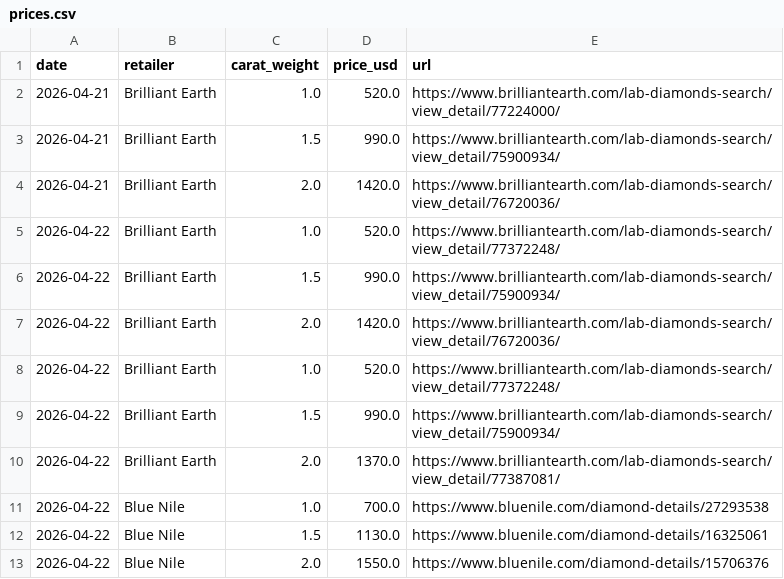
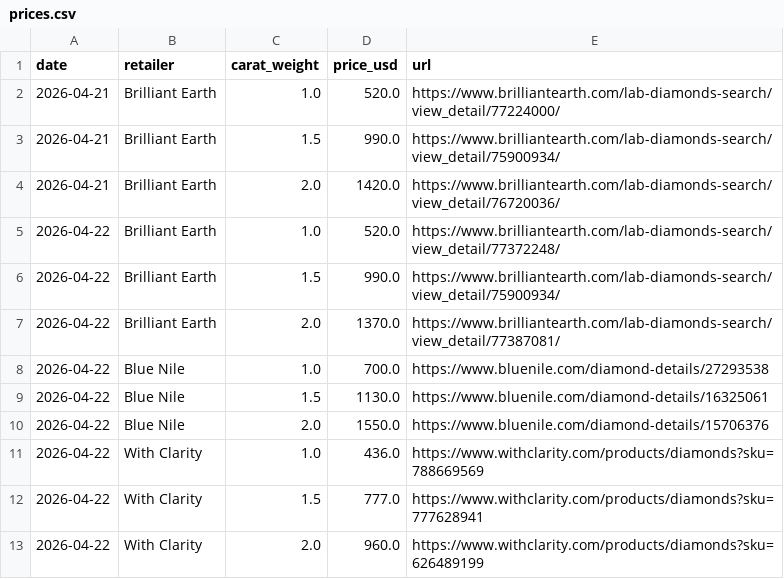
Before and after one commit to rodneynoriega/lab-grown-diamond-price-index, a CSV file: data/prices.csv, drawn as a sheet; removed rows and columns are numbered as before the commit, all else as after; the diff names each change by its address in the sheet, - before the commit and + after, or states it on an @@ line.

```diff
--- a/data/prices.csv
+++ b/data/prices.csv
-row 7: 2026-04-22 | Brilliant Earth | 2.0 | 1420.0 | https://www.brilliantearth.com/lab-diamonds-search/view_detail/76720036/
-row 8: 2026-04-22 | Brilliant Earth | 1.0 | 520.0 | https://www.brilliantearth.com/lab-diamonds-search/view_detail/77372248/
-row 9: 2026-04-22 | Brilliant Earth | 1.5 | 990.0 | https://www.brilliantearth.com/lab-diamonds-search/view_detail/75900934/
+row 11: 2026-04-22 | With Clarity | 1.0 | 436.0 | https://www.withclarity.com/products/diamonds?sku=788669569
+row 12: 2026-04-22 | With Clarity | 1.5 | 777.0 | https://www.withclarity.com/products/diamonds?sku=777628941
+row 13: 2026-04-22 | With Clarity | 2.0 | 960.0 | https://www.withclarity.com/products/diamonds?sku=626489199
```
Also changed, not shown: 2 other files.
